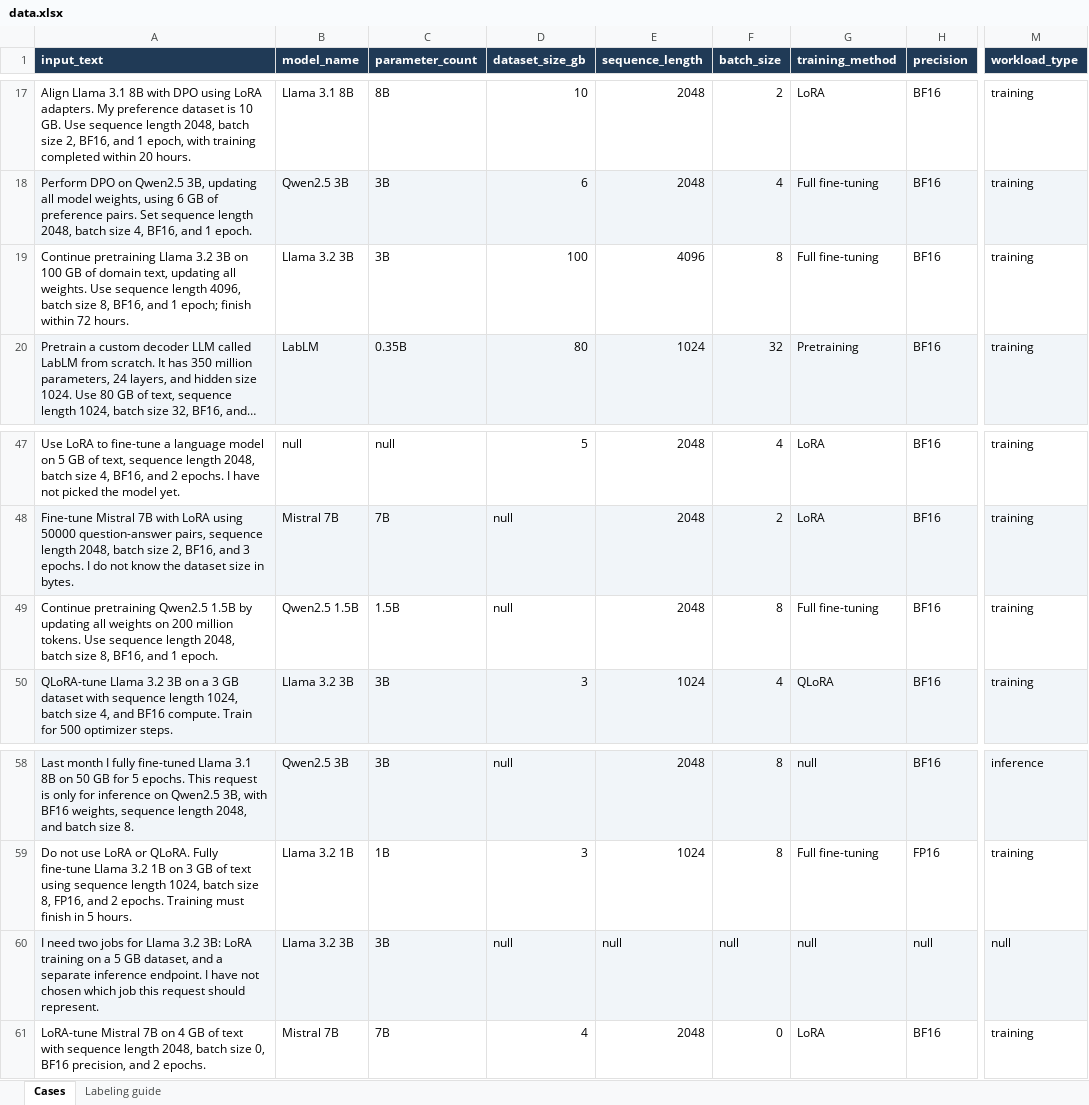
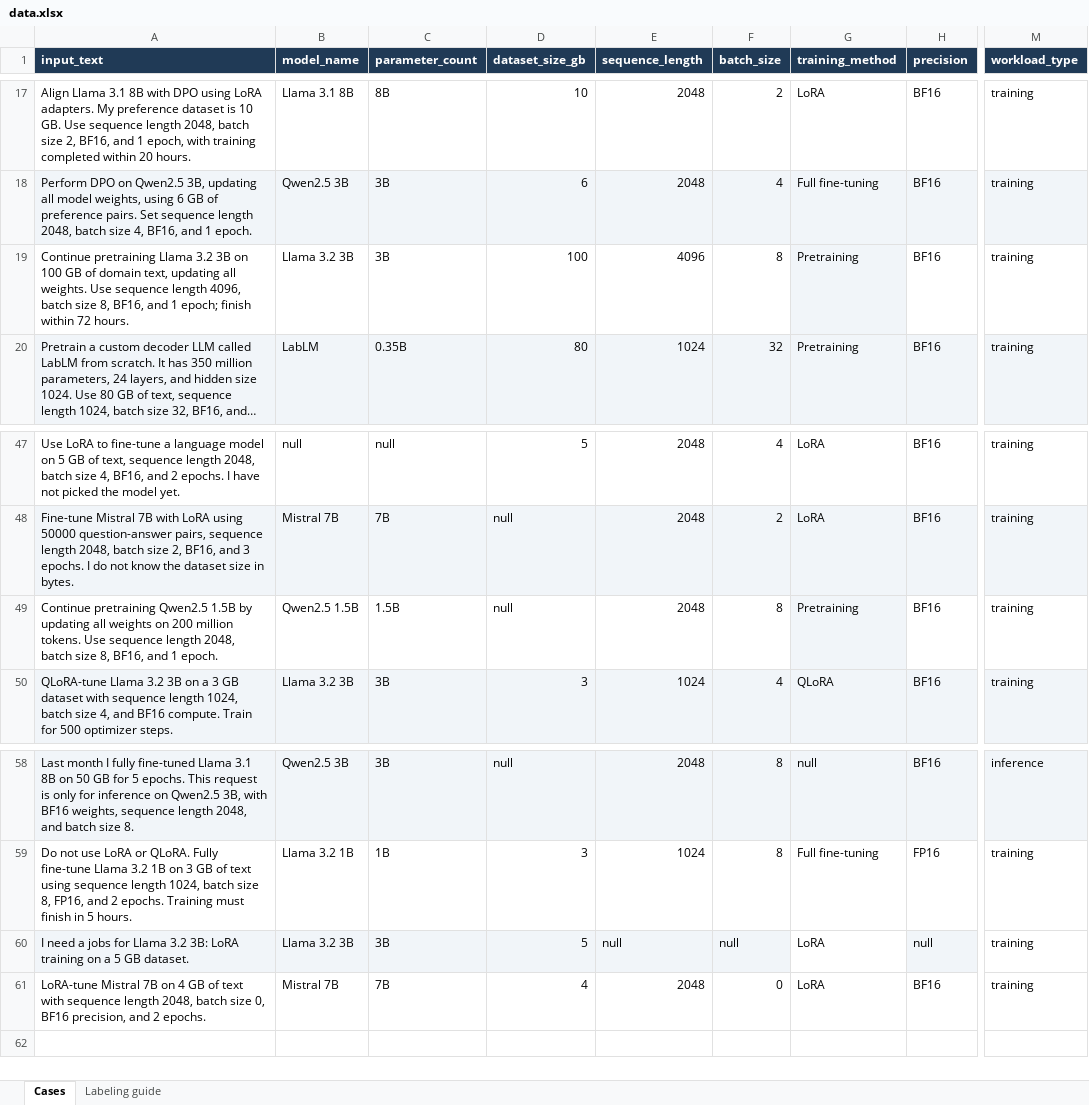
Before and after one commit to MuneebMuhammad/GPU-Broker, an Excel workbook: data/data.xlsx, sheet Cases, drawn as a sheet; only a part is shown, gaps mark what is left out; long unchanged cells end in …; values as stored, in another font and other column widths than the file's, no borders; table styles not drawn; the diff names each change by its address in the sheet, - before the commit and + after, or states it on an @@ line.

Commit message:
evaluated agent on validation and testing data

```diff
--- a/data/data.xlsx (sheet Cases)
+++ b/data/data.xlsx (sheet Cases)
-G19 (training_method): Full fine-tuning
+G19 (training_method): Pretraining
-G19 fill: none
+G19 fill: #F1F5F9
-G49 (training_method): Full fine-tuning
+G49 (training_method): Pretraining
-G49 fill: none
+G49 fill: #F1F5F9
-A60 (input_text): I need two jobs for Llama 3.2 3B: LoRA training on a 5 GB dataset, and a separate inference endpoint. I have not chosen which job this request should represent.
+A60 (input_text): I need a jobs for Llama 3.2 3B: LoRA training on a 5 GB dataset.
-D60 (dataset_size_gb): null
+D60 (dataset_size_gb): 5
-G60 (training_method): null
+G60 (training_method): LoRA
-G60 fill: #F1F5F9
+G60 fill: none
-M60 (workload_type): null
+M60 (workload_type): training
-M60 fill: #F1F5F9
+M60 fill: none
```
Also changed, not shown: sheet Labeling guide, 6 other files.
